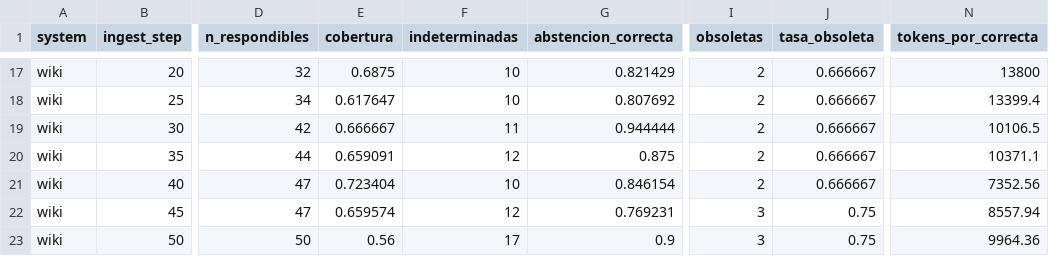
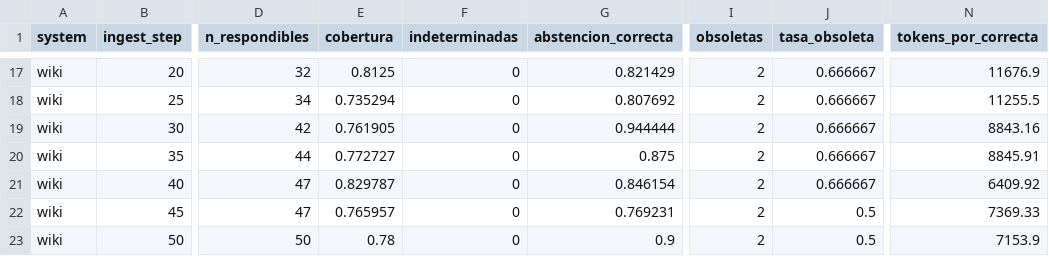
Before and after one commit to 1KVueltasAlCampo/llm-knowledge-management-wiki-agent, a CSV file: results/oficial-1/informe/por_sistema_paso.csv, drawn as a sheet; only a part is shown, gaps mark what is left out; the diff covers the shown part only; the diff names each change by its address in the sheet, - before the commit and + after, or states it on an @@ line.

```diff
--- a/results/oficial-1/informe/por_sistema_paso.csv
+++ b/results/oficial-1/informe/por_sistema_paso.csv
-E17 (cobertura): 0.6875
+E17 (cobertura): 0.8125
-F17:F18 (indeterminadas): 10
+F17:F18 (indeterminadas): 0
-N17 (tokens_por_correcta): 13800
+N17 (tokens_por_correcta): 11676.9
-E18 (cobertura): 0.617647
+E18 (cobertura): 0.735294
-N18 (tokens_por_correcta): 13399.4
+N18 (tokens_por_correcta): 11255.5
-E19 (cobertura): 0.666667
+E19 (cobertura): 0.761905
-F19 (indeterminadas): 11
+F19 (indeterminadas): 0
-N19 (tokens_por_correcta): 10106.5
+N19 (tokens_por_correcta): 8843.16
-E20 (cobertura): 0.659091
+E20 (cobertura): 0.772727
-F20 (indeterminadas): 12
+F20 (indeterminadas): 0
-N20 (tokens_por_correcta): 10371.1
+N20 (tokens_por_correcta): 8845.91
-E21 (cobertura): 0.723404
+E21 (cobertura): 0.829787
-F21 (indeterminadas): 10
+F21 (indeterminadas): 0
-N21 (tokens_por_correcta): 7352.56
+N21 (tokens_por_correcta): 6409.92
-E22 (cobertura): 0.659574
+E22 (cobertura): 0.765957
-F22 (indeterminadas): 12
+F22 (indeterminadas): 0
-I22:I23 (obsoletas): 3
+I22:I23 (obsoletas): 2
-J22:J23 (tasa_obsoleta): 0.75
+J22:J23 (tasa_obsoleta): 0.5
-N22 (tokens_por_correcta): 8557.94
+N22 (tokens_por_correcta): 7369.33
-E23 (cobertura): 0.56
+E23 (cobertura): 0.78
-F23 (indeterminadas): 17
+F23 (indeterminadas): 0
-N23 (tokens_por_correcta): 9964.36
+N23 (tokens_por_correcta): 7153.9
```
Also changed, not shown: 35 edited cells elsewhere in this file, results/oficial-1/informe/por_tipo.csv, results/oficial-1/metricas_por_paso.csv, 14 other files.
